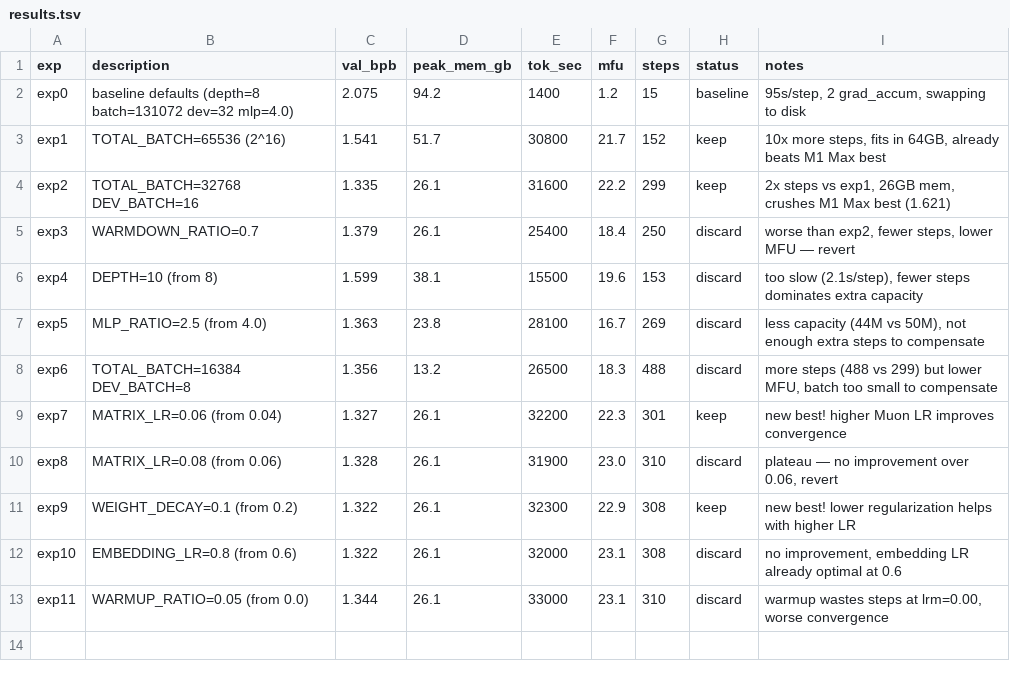
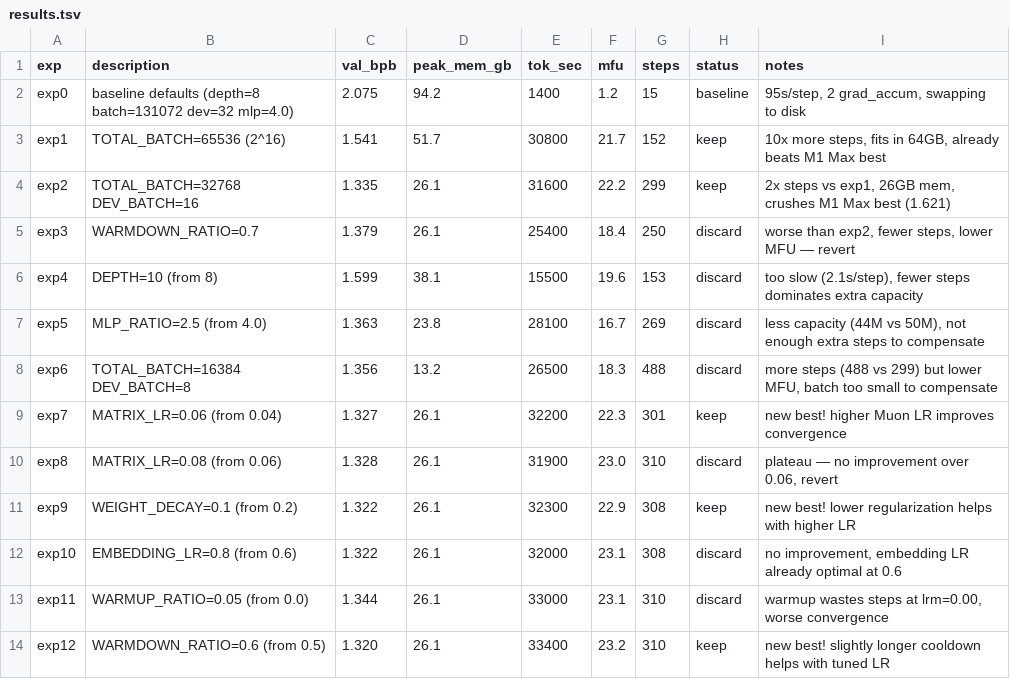
Before and after one commit to elementalcollision/autoresearch, a TSV file: results.tsv, drawn as a sheet.

```diff
--- a/results.tsv
+++ b/results.tsv
@@ -13 +13,2 @@ exp10	EMBEDDING_LR=0.8 (from 0.6)	1.322	26.1	32000	23.1	308	discard	no improveme
 exp11	WARMUP_RATIO=0.05 (from 0.0)	1.344	26.1	33000	23.1	310	discard	warmup wastes steps at lrm=0.00, worse convergence
+exp12	WARMDOWN_RATIO=0.6 (from 0.5)	1.320	26.1	33400	23.2	310	keep	new best! slightly longer cooldown helps with tuned LR
```
